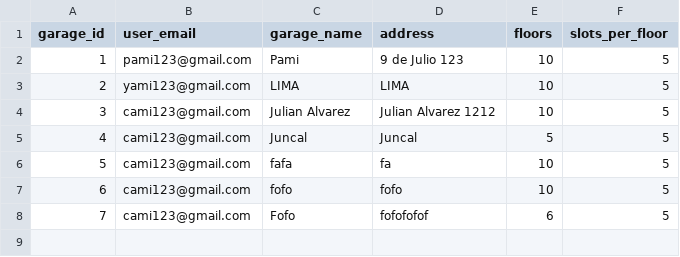
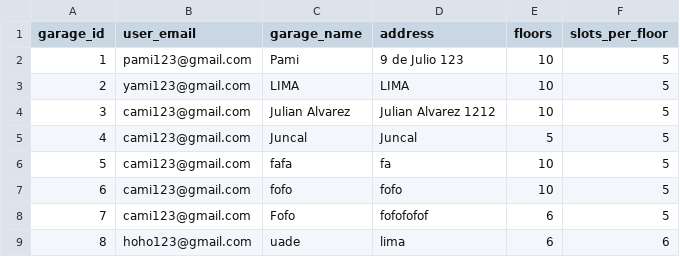
Before and after one commit to iairkap/programacion1, a CSV file: files/users-garage.csv, drawn as a sheet.

```diff
--- a/files/users-garage.csv
+++ b/files/users-garage.csv
@@ -8 +8,2 @@ garage_id,user_email,garage_name,address,floors,slots_per_floor
 7,cami123@gmail.com,Fofo,fofofofof,6,5
+8,hoho123@gmail.com,uade,lima,6,6
```
Also changed, not shown: files/tarifas.csv, 5 other files.
